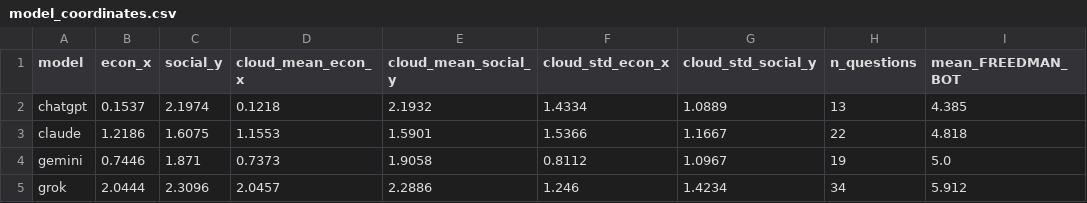
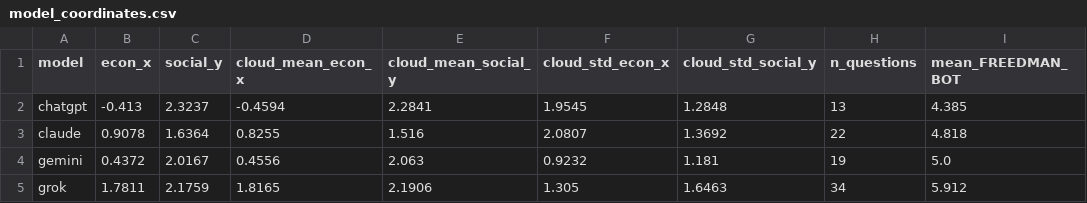
Before and after one commit to wwmuchi/Nemo, a CSV file: political_questions/plotting_main_bots/model_coordinates.csv, drawn as a sheet; only a part is shown; the diff names each change by its address in the sheet, - before the commit and + after, or states it on an @@ line.

```diff
--- a/political_questions/plotting_main_bots/model_coordinates.csv
+++ b/political_questions/plotting_main_bots/model_coordinates.csv
-B2 (econ_x): 0.1537
+B2 (econ_x): -0.413
-C2 (social_y): 2.1974
+C2 (social_y): 2.3237
-D2 (cloud_mean_econ_x): 0.1218
+D2 (cloud_mean_econ_x): -0.4594
-E2 (cloud_mean_social_y): 2.1932
+E2 (cloud_mean_social_y): 2.2841
-F2 (cloud_std_econ_x): 1.4334
+F2 (cloud_std_econ_x): 1.9545
-G2 (cloud_std_social_y): 1.0889
+G2 (cloud_std_social_y): 1.2848
-B3 (econ_x): 1.2186
+B3 (econ_x): 0.9078
-C3 (social_y): 1.6075
+C3 (social_y): 1.6364
-D3 (cloud_mean_econ_x): 1.1553
+D3 (cloud_mean_econ_x): 0.8255
-E3 (cloud_mean_social_y): 1.5901
+E3 (cloud_mean_social_y): 1.516
-F3 (cloud_std_econ_x): 1.5366
+F3 (cloud_std_econ_x): 2.0807
-G3 (cloud_std_social_y): 1.1667
+G3 (cloud_std_social_y): 1.3692
-B4 (econ_x): 0.7446
+B4 (econ_x): 0.4372
-C4 (social_y): 1.871
+C4 (social_y): 2.0167
-D4 (cloud_mean_econ_x): 0.7373
+D4 (cloud_mean_econ_x): 0.4556
-E4 (cloud_mean_social_y): 1.9058
+E4 (cloud_mean_social_y): 2.063
-F4 (cloud_std_econ_x): 0.8112
+F4 (cloud_std_econ_x): 0.9232
-G4 (cloud_std_social_y): 1.0967
+G4 (cloud_std_social_y): 1.181
-B5 (econ_x): 2.0444
+B5 (econ_x): 1.7811
-C5 (social_y): 2.3096
+C5 (social_y): 2.1759
-D5 (cloud_mean_econ_x): 2.0457
+D5 (cloud_mean_econ_x): 1.8165
-E5 (cloud_mean_social_y): 2.2886
+E5 (cloud_mean_social_y): 2.1906
-F5 (cloud_std_econ_x): 1.246
+F5 (cloud_std_econ_x): 1.305
-G5 (cloud_std_social_y): 1.4234
+G5 (cloud_std_social_y): 1.6463
```
Also changed, not shown: political_questions/plotting_main_bots/model_coordinates_by_category.csv, 2 other files.
